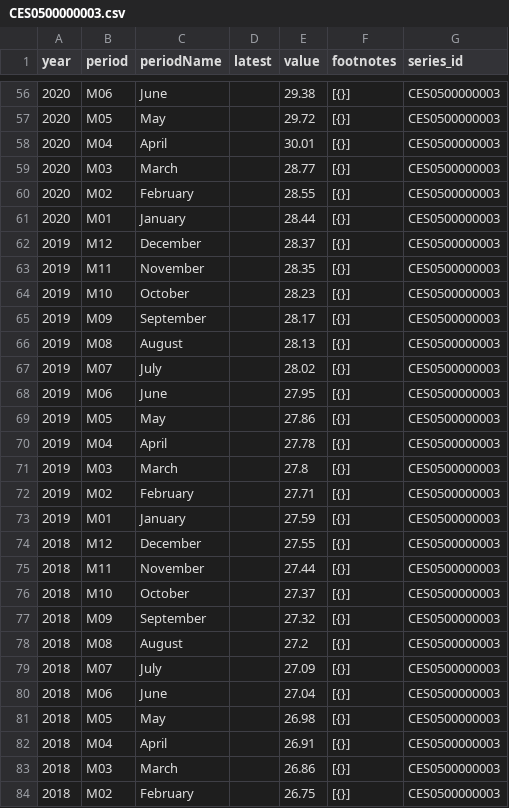
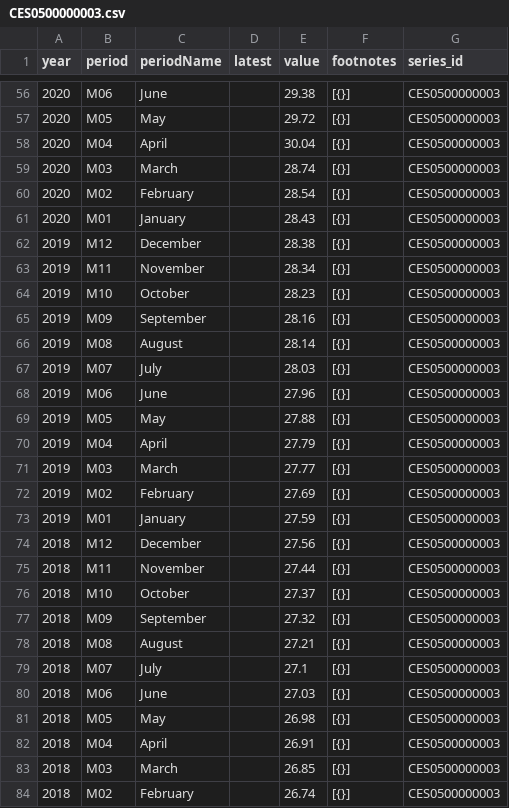
Before and after one commit to SaiLavanyaPuthila/ECON8320-SemesterProject, a CSV file: data/CES0500000003.csv, drawn as a sheet; only a part is shown, gaps mark what is left out; the diff covers the shown part only.

```diff
--- a/data/CES0500000003.csv
+++ b/data/CES0500000003.csv
@@ -57,19 +57,19 @@ year,period,periodName,latest,value,footnotes,series_id
 2020,M05,May,,29.72,[{}],CES0500000003
-2020,M04,April,,30.01,[{}],CES0500000003
-2020,M03,March,,28.77,[{}],CES0500000003
-2020,M02,February,,28.55,[{}],CES0500000003
-2020,M01,January,,28.44,[{}],CES0500000003
-2019,M12,December,,28.37,[{}],CES0500000003
-2019,M11,November,,28.35,[{}],CES0500000003
+2020,M04,April,,30.04,[{}],CES0500000003
+2020,M03,March,,28.74,[{}],CES0500000003
+2020,M02,February,,28.54,[{}],CES0500000003
+2020,M01,January,,28.43,[{}],CES0500000003
+2019,M12,December,,28.38,[{}],CES0500000003
+2019,M11,November,,28.34,[{}],CES0500000003
 2019,M10,October,,28.23,[{}],CES0500000003
-2019,M09,September,,28.17,[{}],CES0500000003
-2019,M08,August,,28.13,[{}],CES0500000003
-2019,M07,July,,28.02,[{}],CES0500000003
-2019,M06,June,,27.95,[{}],CES0500000003
-2019,M05,May,,27.86,[{}],CES0500000003
-2019,M04,April,,27.78,[{}],CES0500000003
-2019,M03,March,,27.8,[{}],CES0500000003
-2019,M02,February,,27.71,[{}],CES0500000003
+2019,M09,September,,28.16,[{}],CES0500000003
+2019,M08,August,,28.14,[{}],CES0500000003
+2019,M07,July,,28.03,[{}],CES0500000003
+2019,M06,June,,27.96,[{}],CES0500000003
+2019,M05,May,,27.88,[{}],CES0500000003
+2019,M04,April,,27.79,[{}],CES0500000003
+2019,M03,March,,27.77,[{}],CES0500000003
+2019,M02,February,,27.69,[{}],CES0500000003
 2019,M01,January,,27.59,[{}],CES0500000003
-2018,M12,December,,27.55,[{}],CES0500000003
+2018,M12,December,,27.56,[{}],CES0500000003
 2018,M11,November,,27.44,[{}],CES0500000003
@@ -77,8 +77,8 @@ year,period,periodName,latest,value,footnotes,series_id
 2018,M09,September,,27.32,[{}],CES0500000003
-2018,M08,August,,27.2,[{}],CES0500000003
-2018,M07,July,,27.09,[{}],CES0500000003
-2018,M06,June,,27.04,[{}],CES0500000003
+2018,M08,August,,27.21,[{}],CES0500000003
+2018,M07,July,,27.1,[{}],CES0500000003
+2018,M06,June,,27.03,[{}],CES0500000003
 2018,M05,May,,26.98,[{}],CES0500000003
 2018,M04,April,,26.91,[{}],CES0500000003
-2018,M03,March,,26.86,[{}],CES0500000003
-2018,M02,February,,26.75,[{}],CES0500000003
+2018,M03,March,,26.85,[{}],CES0500000003
+2018,M02,February,,26.74,[{}],CES0500000003
```
Also changed, not shown: 66 edited cells elsewhere in this file, data/CES0000000001.csv, data/CES0500000002.csv, 5 other files.
